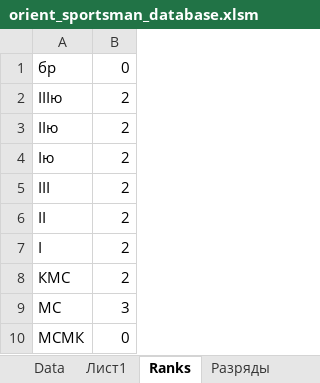
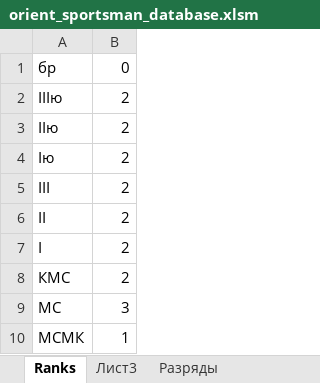
Before and after one commit to Levsha-Sl/OrientBase, an Excel workbook: orient_sportsman_database.xlsm, sheet Ranks, drawn as a sheet; values as stored, in another font and other column widths than the file's, no borders; the diff names each change by its address in the sheet, - before the commit and + after, or states it on an @@ line.

```diff
--- a/orient_sportsman_database.xlsm (sheet Ranks)
+++ b/orient_sportsman_database.xlsm (sheet Ranks)
@@ sheet tab hidden: Data @@
-sheet tab: Лист1
+sheet tab: Лист3
-B10: 0
+B10: 1
```
Also changed, not shown: sheet Разряды, charts or pictures, 4 other files.
